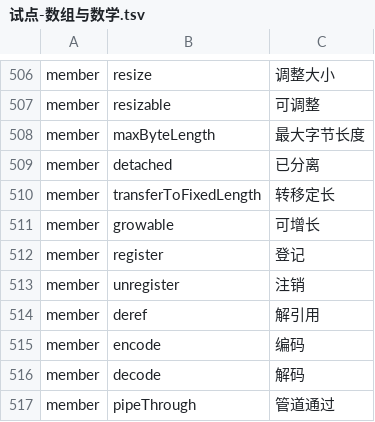
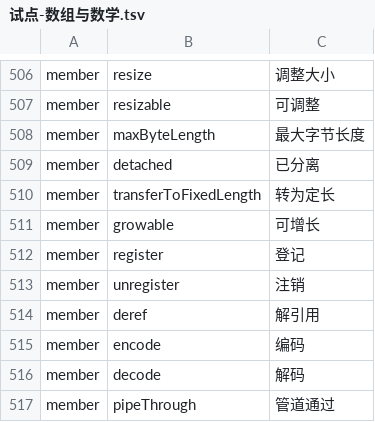
Before and after one commit to YoloLogic/ChineseTypeScript, a TSV file: stdlib/试点-数组与数学.tsv, drawn as a sheet; only a part is shown, gaps mark what is left out.

Commit message:
quality: transferToFixedLength 转移定长 -> 转为定长（它是动作，不是名词词组）

```diff
--- a/stdlib/试点-数组与数学.tsv
+++ b/stdlib/试点-数组与数学.tsv
@@ -509,3 +509,3 @@ member	maxByteLength	最大字节长度
 member	detached	已分离
-member	transferToFixedLength	转移定长
+member	transferToFixedLength	转为定长
 member	growable	可增长
```
Also changed, not shown: 3 other files.
